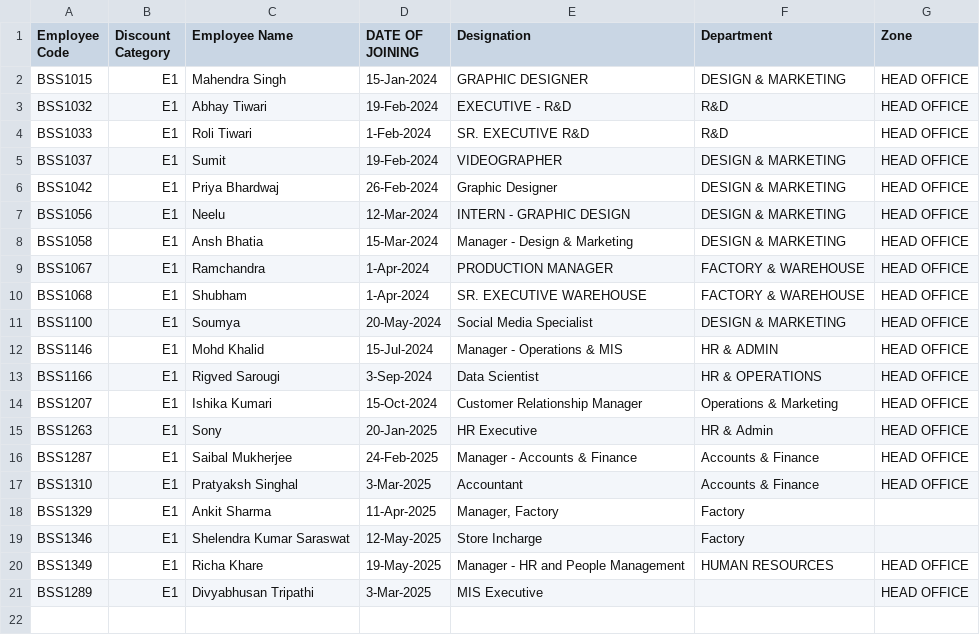
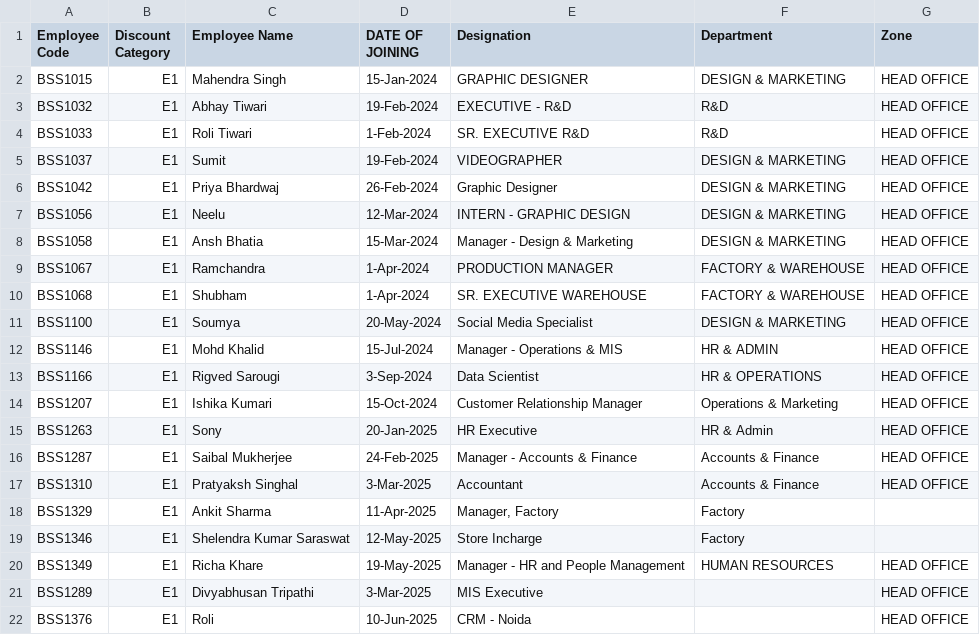
Before and after one commit to biolumerigvedsarougi/Attendance-Office, a CSV file: Invoice - Person.csv, drawn as a sheet.

Commit message:
Update Invoice - Person.csv

```diff
--- a/Invoice - Person.csv
+++ b/Invoice - Person.csv
@@ -21 +21,2 @@ BSS1349,E1,Richa Khare,19-May-2025,Manager - HR and People Management,HUMAN RESO
 BSS1289,E1,Divyabhusan Tripathi,3-Mar-2025,MIS Executive,,HEAD OFFICE
+BSS1376,E1,Roli,10-Jun-2025,CRM - Noida,,HEAD OFFICE
```
